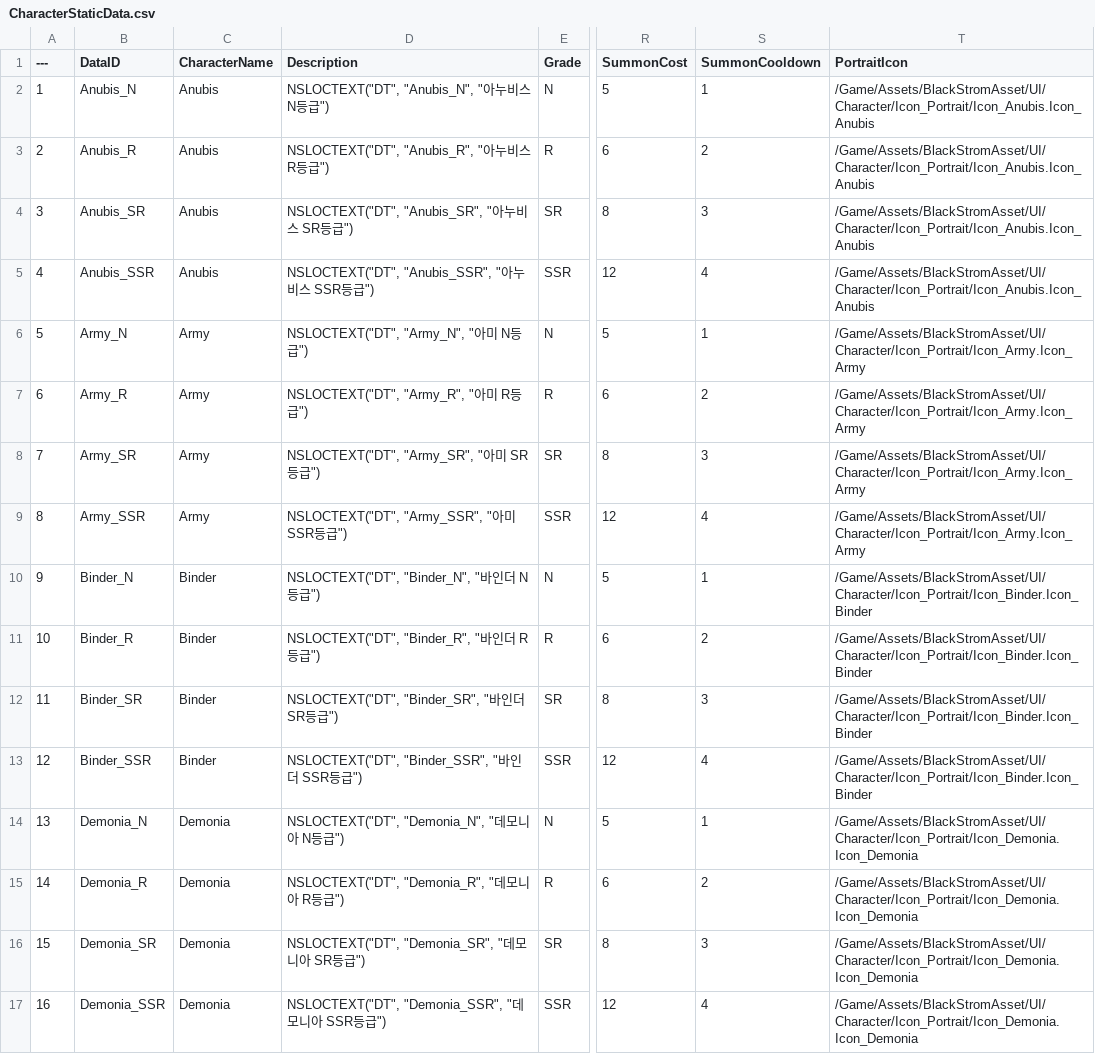
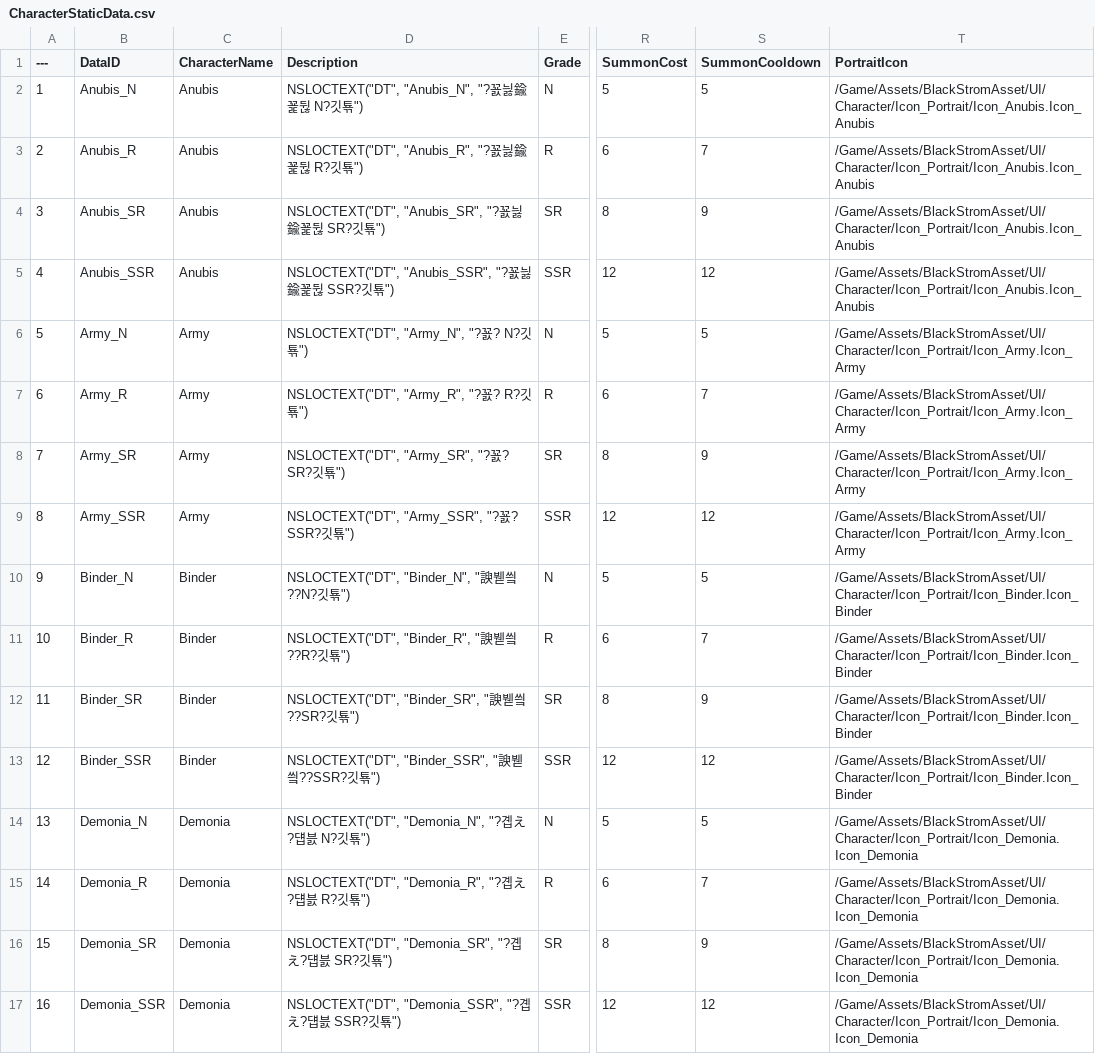
Before and after one commit to Lucky-Rabbit-s-Foot-v2/Lunar_Realm, a CSV file: ExternalSource/CharacterStaticData.csv, drawn as a sheet; only a part is shown, gaps mark what is left out; the diff covers the shown part only; the diff names each change by its address in the sheet, - before the commit and + after, or states it on an @@ line.

```diff
--- a/ExternalSource/CharacterStaticData.csv
+++ b/ExternalSource/CharacterStaticData.csv
-D2 (Description): NSLOCTEXT("DT", "Anubis_N", "아누비스 N등급")
+D2 (Description): NSLOCTEXT("DT", "Anubis_N", "?꾨늻鍮꾩뒪 N?깃툒")
-S2 (SummonCooldown): 1
+S2 (SummonCooldown): 5
-D3 (Description): NSLOCTEXT("DT", "Anubis_R", "아누비스 R등급")
+D3 (Description): NSLOCTEXT("DT", "Anubis_R", "?꾨늻鍮꾩뒪 R?깃툒")
-S3 (SummonCooldown): 2
+S3 (SummonCooldown): 7
-D4 (Description): NSLOCTEXT("DT", "Anubis_SR", "아누비스 SR등급")
+D4 (Description): NSLOCTEXT("DT", "Anubis_SR", "?꾨늻鍮꾩뒪 SR?깃툒")
-S4 (SummonCooldown): 3
+S4 (SummonCooldown): 9
-D5 (Description): NSLOCTEXT("DT", "Anubis_SSR", "아누비스 SSR등급")
+D5 (Description): NSLOCTEXT("DT", "Anubis_SSR", "?꾨늻鍮꾩뒪 SSR?깃툒")
-S5 (SummonCooldown): 4
+S5 (SummonCooldown): 12
-D6 (Description): NSLOCTEXT("DT", "Army_N", "아미 N등급")
+D6 (Description): NSLOCTEXT("DT", "Army_N", "?꾨? N?깃툒")
-S6 (SummonCooldown): 1
+S6 (SummonCooldown): 5
-D7 (Description): NSLOCTEXT("DT", "Army_R", "아미 R등급")
+D7 (Description): NSLOCTEXT("DT", "Army_R", "?꾨? R?깃툒")
-S7 (SummonCooldown): 2
+S7 (SummonCooldown): 7
-D8 (Description): NSLOCTEXT("DT", "Army_SR", "아미 SR등급")
+D8 (Description): NSLOCTEXT("DT", "Army_SR", "?꾨? SR?깃툒")
-S8 (SummonCooldown): 3
+S8 (SummonCooldown): 9
-D9 (Description): NSLOCTEXT("DT", "Army_SSR", "아미 SSR등급")
+D9 (Description): NSLOCTEXT("DT", "Army_SSR", "?꾨? SSR?깃툒")
-S9 (SummonCooldown): 4
+S9 (SummonCooldown): 12
-D10 (Description): NSLOCTEXT("DT", "Binder_N", "바인더 N등급")
+D10 (Description): NSLOCTEXT("DT", "Binder_N", "諛붿씤??N?깃툒")
-S10 (SummonCooldown): 1
+S10 (SummonCooldown): 5
-D11 (Description): NSLOCTEXT("DT", "Binder_R", "바인더 R등급")
+D11 (Description): NSLOCTEXT("DT", "Binder_R", "諛붿씤??R?깃툒")
-S11 (SummonCooldown): 2
+S11 (SummonCooldown): 7
-D12 (Description): NSLOCTEXT("DT", "Binder_SR", "바인더 SR등급")
+D12 (Description): NSLOCTEXT("DT", "Binder_SR", "諛붿씤??SR?깃툒")
-S12 (SummonCooldown): 3
+S12 (SummonCooldown): 9
-D13 (Description): NSLOCTEXT("DT", "Binder_SSR", "바인더 SSR등급")
+D13 (Description): NSLOCTEXT("DT", "Binder_SSR", "諛붿씤??SSR?깃툒")
-S13 (SummonCooldown): 4
+S13 (SummonCooldown): 12
-D14 (Description): NSLOCTEXT("DT", "Demonia_N", "데모니아 N등급")
+D14 (Description): NSLOCTEXT("DT", "Demonia_N", "?곕え?덉븘 N?깃툒")
-S14 (SummonCooldown): 1
+S14 (SummonCooldown): 5
-D15 (Description): NSLOCTEXT("DT", "Demonia_R", "데모니아 R등급")
+D15 (Description): NSLOCTEXT("DT", "Demonia_R", "?곕え?덉븘 R?깃툒")
-S15 (SummonCooldown): 2
+S15 (SummonCooldown): 7
-D16 (Description): NSLOCTEXT("DT", "Demonia_SR", "데모니아 SR등급")
+D16 (Description): NSLOCTEXT("DT", "Demonia_SR", "?곕え?덉븘 SR?깃툒")
-S16 (SummonCooldown): 3
+S16 (SummonCooldown): 9
-D17 (Description): NSLOCTEXT("DT", "Demonia_SSR", "데모니아 SSR등급")
+D17 (Description): NSLOCTEXT("DT", "Demonia_SSR", "?곕え?덉븘 SSR?깃툒")
-S17 (SummonCooldown): 4
+S17 (SummonCooldown): 12
```
Also changed, not shown: 110 edited cells elsewhere in this file, 5 other files.
